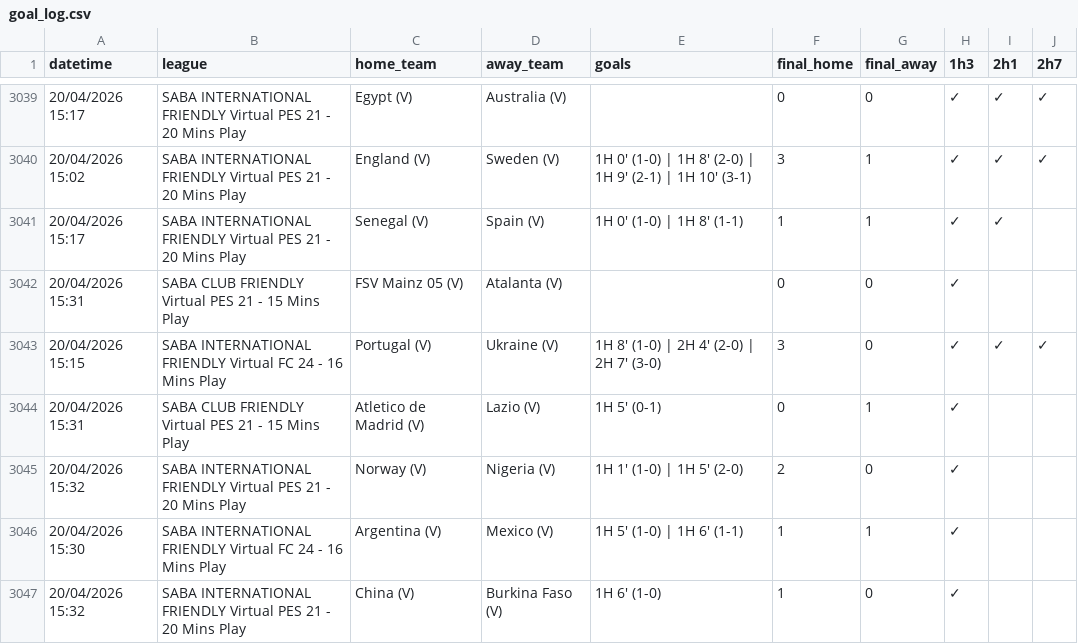
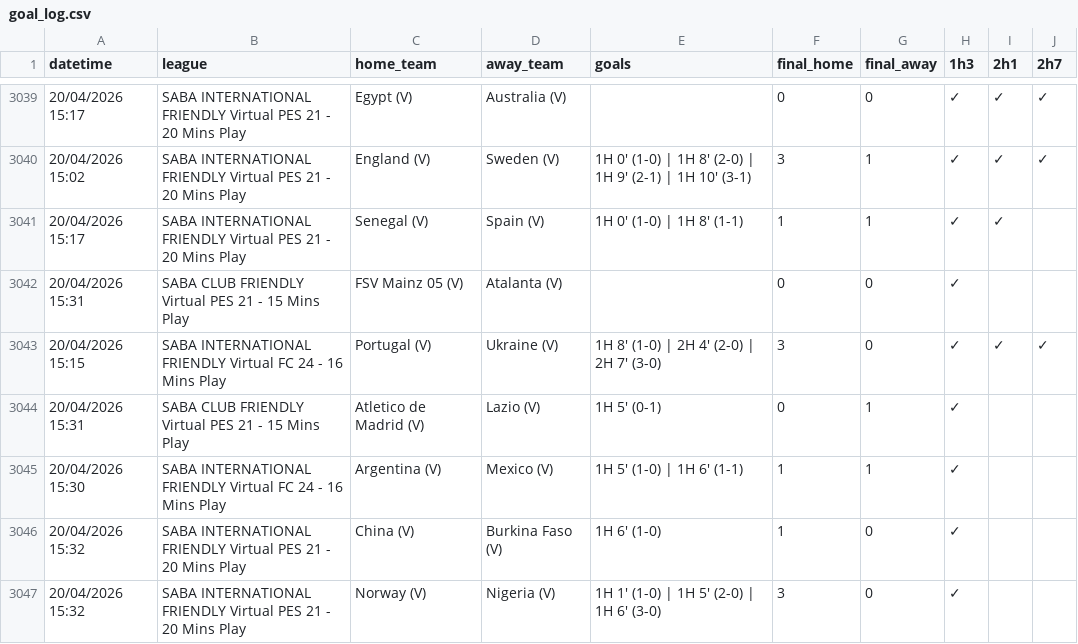
Before and after one commit to aditiawjy/lebihsabar, a CSV file: goal_log.csv, drawn as a sheet; only a part is shown, gaps mark what is left out.

Commit message:
Refresh live goal log and snapshot data

```diff
--- a/goal_log.csv
+++ b/goal_log.csv
@@ -3044,4 +3044,4 @@ datetime,league,home_team,away_team,goals,final_home,final_away,1h3,2h1,2h7
 "20/04/2026 15:31","SABA CLUB FRIENDLY Virtual PES 21 - 15 Mins Play","Atletico de Madrid (V)","Lazio (V)","1H 5' (0-1)",0,1,✓,,
-"20/04/2026 15:32","SABA INTERNATIONAL FRIENDLY Virtual PES 21 - 20 Mins Play","Norway (V)","Nigeria (V)","1H 1' (1-0) | 1H 5' (2-0)",2,0,✓,,
 "20/04/2026 15:30","SABA INTERNATIONAL FRIENDLY Virtual FC 24 - 16 Mins Play","Argentina (V)","Mexico (V)","1H 5' (1-0) | 1H 6' (1-1)",1,1,✓,,
 "20/04/2026 15:32","SABA INTERNATIONAL FRIENDLY Virtual PES 21 - 20 Mins Play","China (V)","Burkina Faso (V)","1H 6' (1-0)",1,0,✓,,
+"20/04/2026 15:32","SABA INTERNATIONAL FRIENDLY Virtual PES 21 - 20 Mins Play","Norway (V)","Nigeria (V)","1H 1' (1-0) | 1H 5' (2-0) | 1H 6' (3-0)",3,0,✓,,
```
Also changed, not shown: 2 other files.
